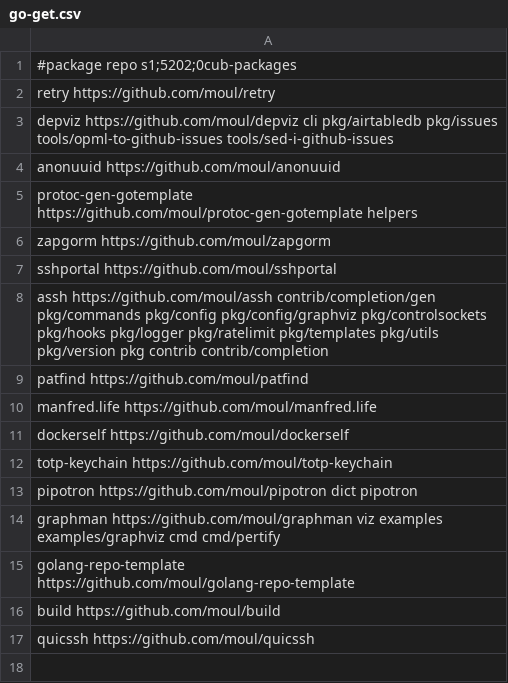
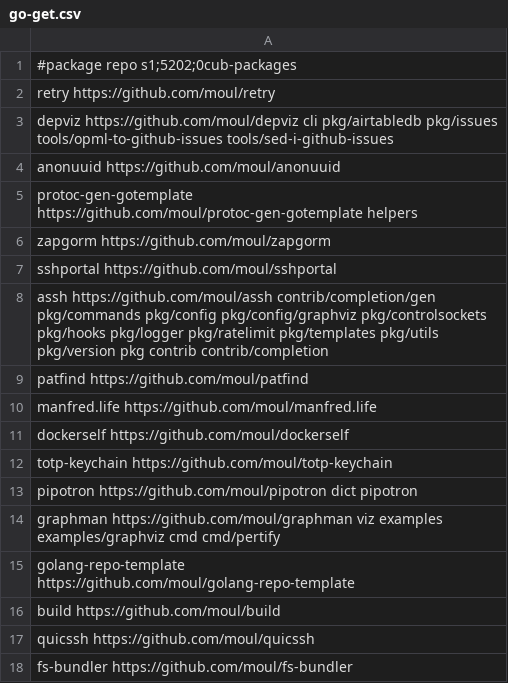
Before and after one commit to moul/moul.io, a CSV file: go-get.csv, drawn as a sheet.

Commit message:
chore: add fs-bundler

```diff
--- a/go-get.csv
+++ b/go-get.csv
@@ -17 +17,2 @@ build                   https://github.com/moul/build
 quicssh                 https://github.com/moul/quicssh
+fs-bundler              https://github.com/moul/fs-bundler
```
